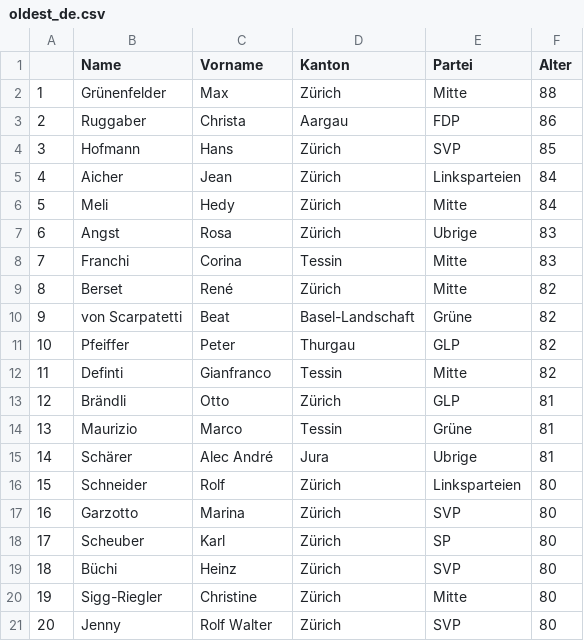
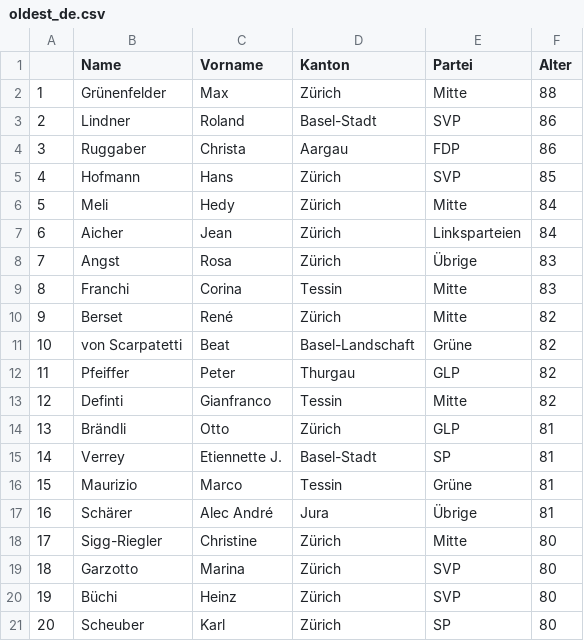
Before and after one commit to vey83/CN_2019, a CSV file: Output/DE/oldest_de.csv, drawn as a sheet; removed rows and columns are numbered as before the commit, all else as after; the diff names each change by its address in the sheet, - before the commit and + after, or states it on an @@ line.

```diff
--- a/Output/DE/oldest_de.csv
+++ b/Output/DE/oldest_de.csv
+row 3: 2 | Lindner | Roland | Basel-Stadt | SVP | 86
@@ column A renumbered between rows 4 and 21 @@
-E8 (Partei): Ubrige
+E8 (Partei): Übrige
+row 15: 14 | Verrey | Etiennette J. | Basel-Stadt | SP | 81
-E17 (Partei): Ubrige
+E17 (Partei): Übrige
-row 16: 15 | Schneider | Rolf | Zürich | Linksparteien | 80
@@ row 20 moved to row 18: 17 @@
@@ row 19 moved to row 20: 19 @@
-row 21: 20 | Jenny | Rolf Walter | Zürich | SVP | 80
```
Also changed, not shown: Output/DE/age_moyen_de.csv, Output/DE/age_partei_fr.csv, 3 other files.
